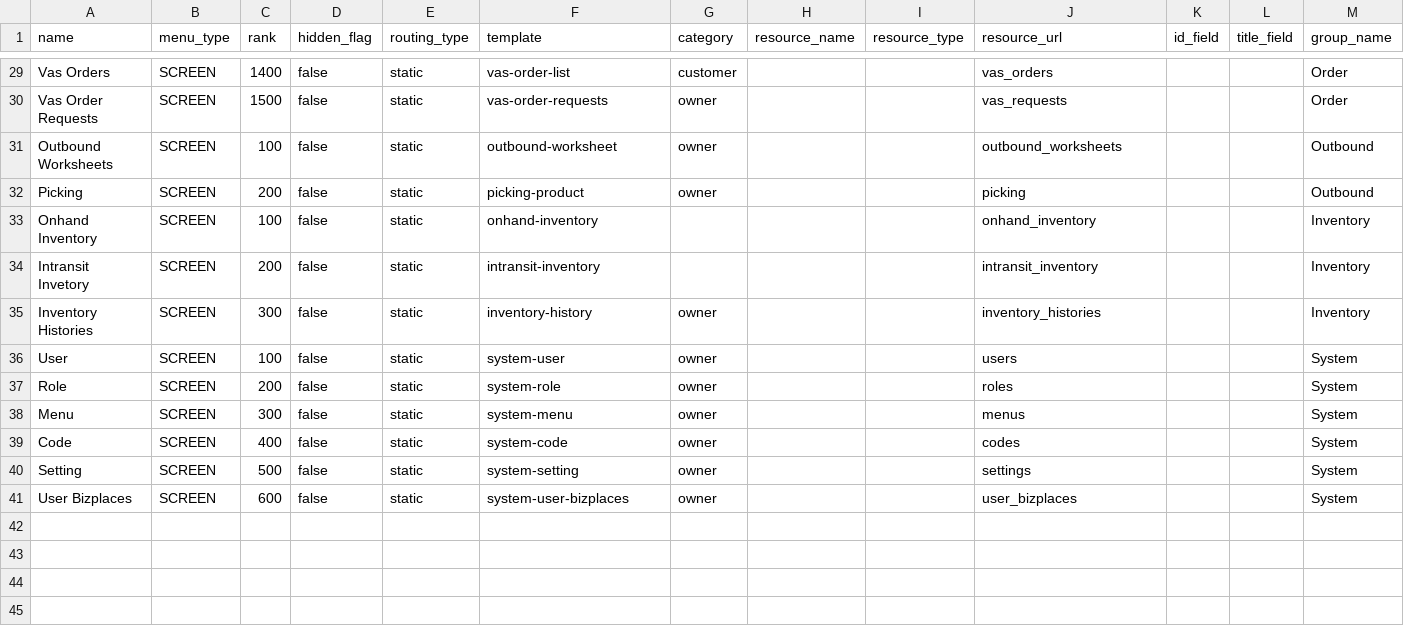
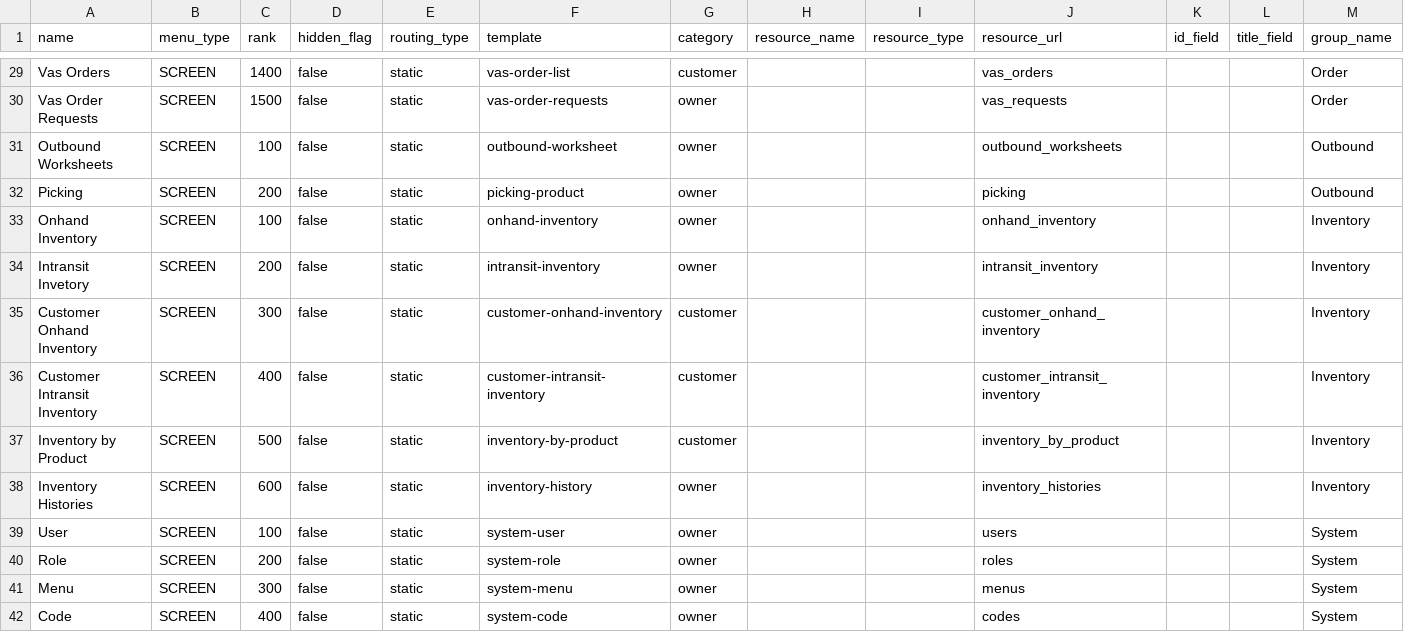
Before and after one commit to things-factory/opa-test, a CSV file: seeds/menu.csv, drawn as a sheet; only a part is shown, gaps mark what is left out; the shorter side is filled out with more unchanged rows.

```diff
--- a/seeds/menu.csv
+++ b/seeds/menu.csv
@@ -32,5 +32,8 @@ Outbound Worksheets,SCREEN,100,false,static,outbound-worksheet,owner,,,outbound_
 Picking,SCREEN,200,false,static,picking-product,owner,,,picking,,,Outbound
-Onhand Inventory,SCREEN,100,false,static,onhand-inventory,,,,onhand_inventory,,,Inventory
-Intransit Invetory,SCREEN,200,false,static,intransit-inventory,,,,intransit_inventory,,,Inventory
-Inventory Histories,SCREEN,300,false,static,inventory-history,owner,,,inventory_histories,,,Inventory
+Onhand Inventory,SCREEN,100,false,static,onhand-inventory,owner,,,onhand_inventory,,,Inventory
+Intransit Invetory,SCREEN,200,false,static,intransit-inventory,owner,,,intransit_inventory,,,Inventory
+Customer Onhand Inventory,SCREEN,300,false,static,customer-onhand-inventory,customer,,,customer_onhand_inventory,,,Inventory
+Customer Intransit Inventory,SCREEN,400,false,static,customer-intransit-inventory,customer,,,customer_intransit_inventory,,,Inventory
+Inventory by Product,SCREEN,500,false,static,inventory-by-product,customer,,,inventory_by_product,,,Inventory
+Inventory Histories,SCREEN,600,false,static,inventory-history,owner,,,inventory_histories,,,Inventory
 User,SCREEN,100,false,static,system-user,owner,,,users,,,System
```
Also changed, not shown: 1 other file.
